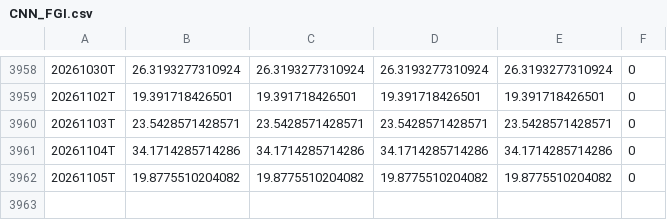
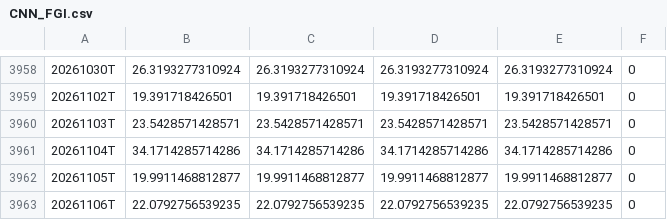
Before and after one commit to hkusastock/seed_kings_fng, a CSV file: data/CNN_FGI.csv, drawn as a sheet; only a part is shown, gaps mark what is left out.

```diff
--- a/data/CNN_FGI.csv
+++ b/data/CNN_FGI.csv
@@ -3961,2 +3961,3 @@
 20261104T,34.1714285714286,34.1714285714286,34.1714285714286,34.1714285714286,0
-20261105T,19.8775510204082,19.8775510204082,19.8775510204082,19.8775510204082,0
+20261105T,19.9911468812877,19.9911468812877,19.9911468812877,19.9911468812877,0
+20261106T,22.0792756539235,22.0792756539235,22.0792756539235,22.0792756539235,0
```
